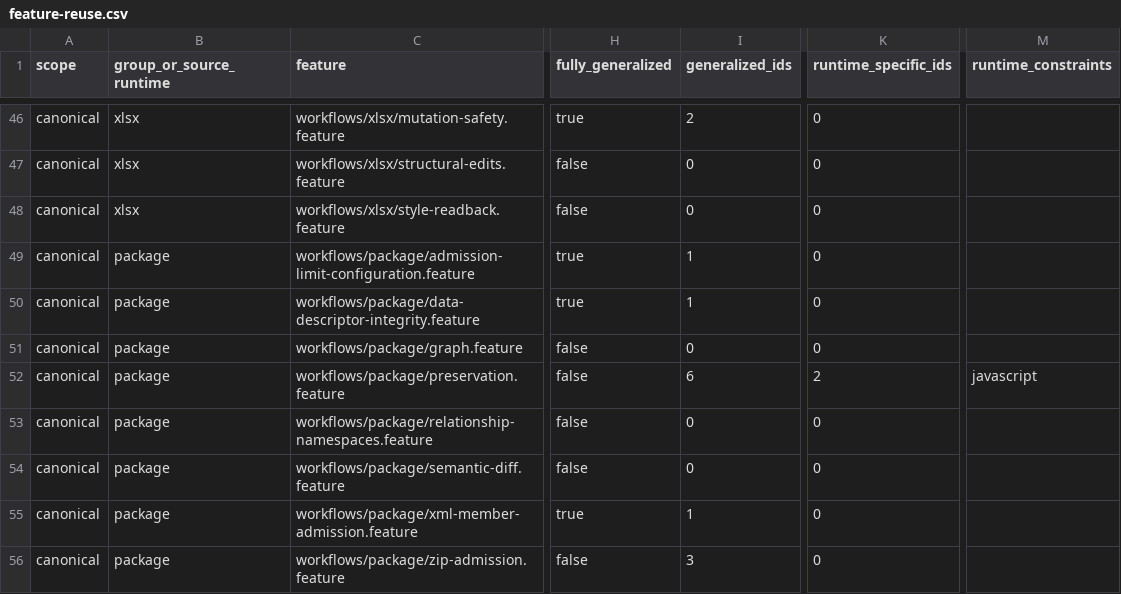
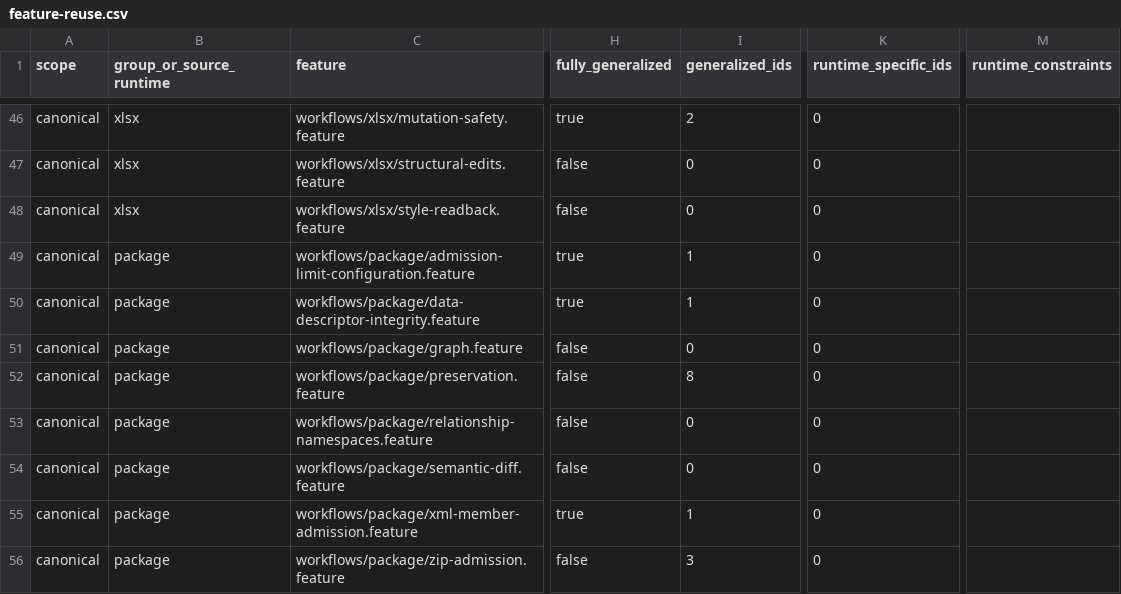
Before and after one commit to rcarmo/fixtures-ooxml, a CSV file: docs/feature-reuse.csv, drawn as a sheet; only a part is shown, gaps mark what is left out; the diff names each change by its address in the sheet, - before the commit and + after, or states it on an @@ line.

```diff
--- a/docs/feature-reuse.csv
+++ b/docs/feature-reuse.csv
-I52 (generalized_ids): 6
+I52 (generalized_ids): 8
-K52 (runtime_specific_ids): 2
+K52 (runtime_specific_ids): 0
-M52 (runtime_constraints): javascript
+M52 (runtime_constraints): (empty)
```
Also changed, not shown: docs/scenario-reuse.csv, 14 other files.
